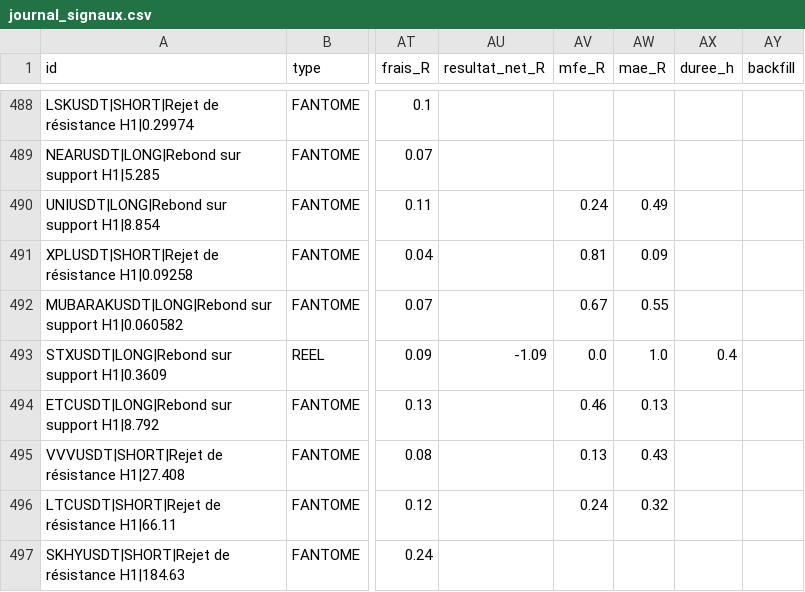
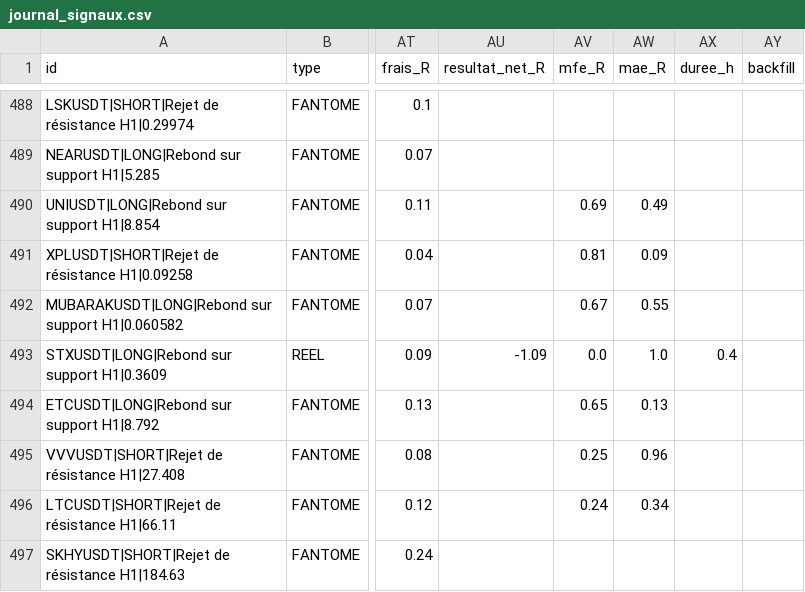
Before and after one commit to fraispropr-ship-it/crypto-pepite, a CSV file: journal_signaux.csv, drawn as a sheet; only a part is shown, gaps mark what is left out; the diff covers the shown part only; the diff names each change by its address in the sheet, - before the commit and + after, or states it on an @@ line.

Commit message:
Journal 2026-09-30 19:49 UTC

```diff
--- a/journal_signaux.csv
+++ b/journal_signaux.csv
-AV490 (mfe_R): 0.24
+AV490 (mfe_R): 0.69
-AV494 (mfe_R): 0.46
+AV494 (mfe_R): 0.65
-AV495 (mfe_R): 0.13
+AV495 (mfe_R): 0.25
-AW495 (mae_R): 0.43
+AW495 (mae_R): 0.96
-AW496 (mae_R): 0.32
+AW496 (mae_R): 0.34
```
Also changed, not shown: 1 added row and 6 edited cells elsewhere in this file, 1 other file.
